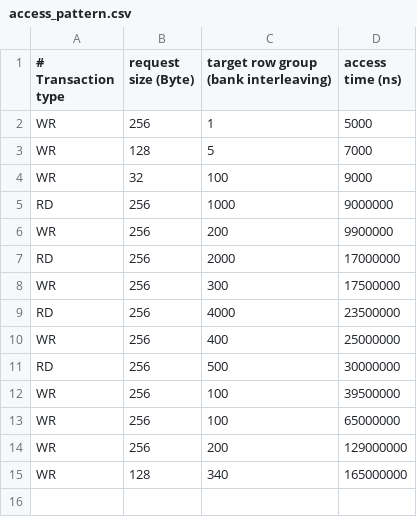
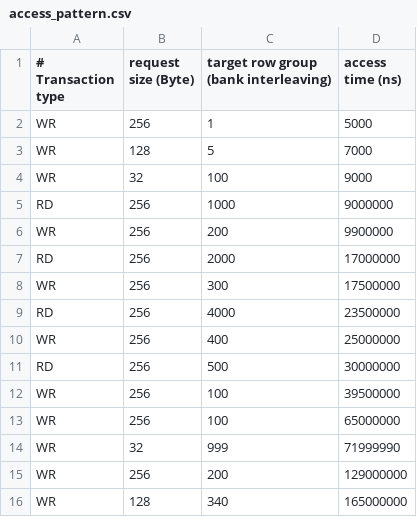
Before and after one commit to tsengs0/DRAM_AdaptiveRefresh, a CSV file: access_pattern.csv, drawn as a sheet.

Commit message:
Add procrastination functionality for arrival request at invalid duration

```diff
--- a/access_pattern.csv
+++ b/access_pattern.csv
@@ -13,2 +13,3 @@ WR,256,100 ,39500000
 WR,256,100 ,65000000
+WR,32,999  ,71999990
 WR,256,200 ,129000000
```
Also changed, not shown: 1 other file.
